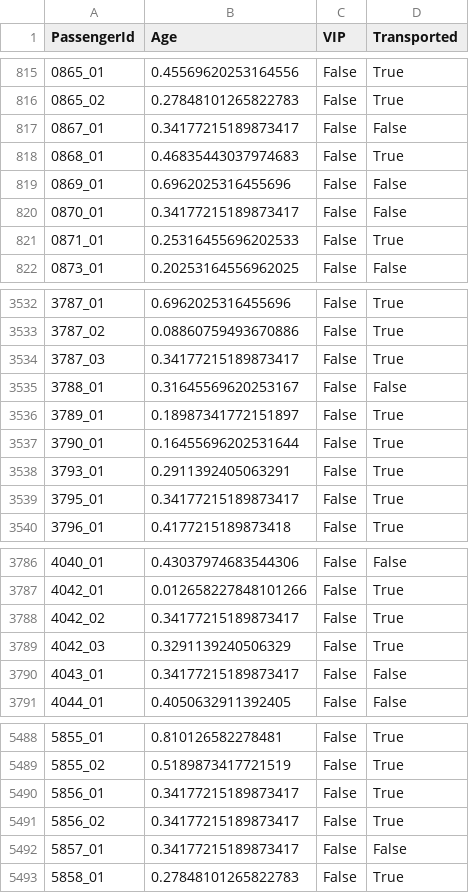
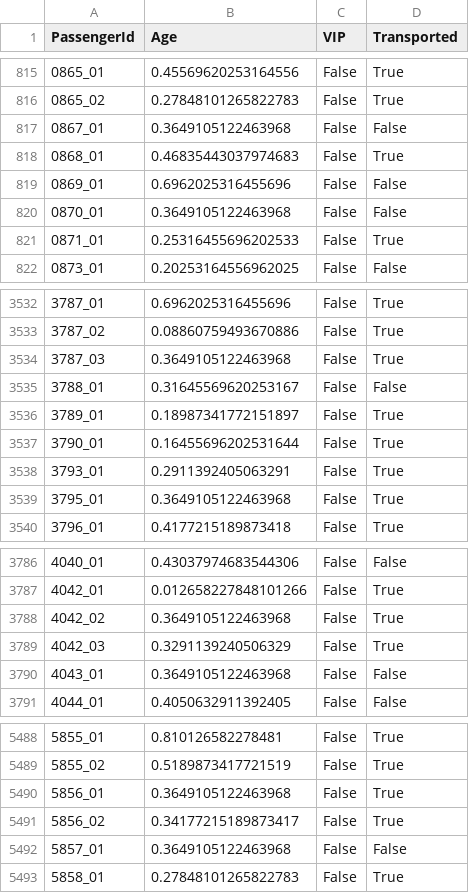
Before and after one commit to TimCoder21/LabAI, a CSV file: processed_titanic.csv, drawn as a sheet; only a part is shown, gaps mark what is left out; the diff covers the shown part only.

```diff
--- a/processed_titanic.csv
+++ b/processed_titanic.csv
@@ -816,6 +816,6 @@ PassengerId,Age,VIP,Transported
 0865_02,0.27848101265822783,False,True
-0867_01,0.34177215189873417,False,False
+0867_01,0.3649105122463968,False,False
 0868_01,0.46835443037974683,False,True
 0869_01,0.6962025316455696,False,False
-0870_01,0.34177215189873417,False,False
+0870_01,0.3649105122463968,False,False
 0871_01,0.25316455696202533,False,True
@@ -3533,3 +3533,3 @@ PassengerId,Age,VIP,Transported
 3787_02,0.08860759493670886,False,True
-3787_03,0.34177215189873417,False,True
+3787_03,0.3649105122463968,False,True
 3788_01,0.31645569620253167,False,False
@@ -3538,3 +3538,3 @@ PassengerId,Age,VIP,Transported
 3793_01,0.2911392405063291,False,True
-3795_01,0.34177215189873417,False,True
+3795_01,0.3649105122463968,False,True
 3796_01,0.4177215189873418,False,True
@@ -3787,5 +3787,5 @@ PassengerId,Age,VIP,Transported
 4042_01,0.012658227848101266,False,True
-4042_02,0.34177215189873417,False,True
+4042_02,0.3649105122463968,False,True
 4042_03,0.3291139240506329,False,True
-4043_01,0.34177215189873417,False,False
+4043_01,0.3649105122463968,False,False
 4044_01,0.4050632911392405,False,False
@@ -5489,5 +5489,5 @@ PassengerId,Age,VIP,Transported
 5855_02,0.5189873417721519,False,True
-5856_01,0.34177215189873417,False,True
+5856_01,0.3649105122463968,False,True
 5856_02,0.34177215189873417,False,True
-5857_01,0.34177215189873417,False,False
+5857_01,0.3649105122463968,False,False
 5858_01,0.27848101265822783,False,True
```
Also changed, not shown: 171 edited cells elsewhere in this file, 1 other file.
